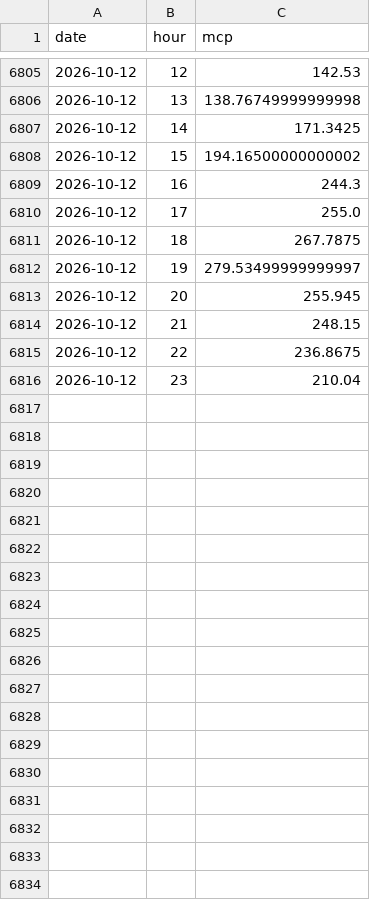
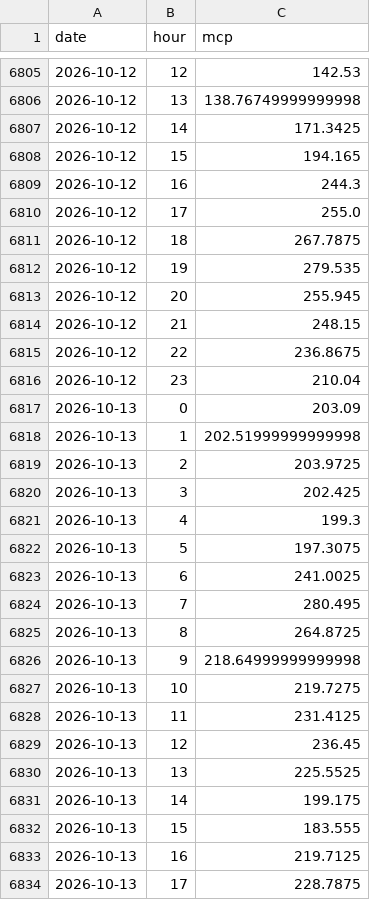
Before and after one commit to VaGlar/EnEx-WebScraping, a CSV file: data/mcp_full.csv, drawn as a sheet; only a part is shown, gaps mark what is left out; the diff covers the shown part only.

```diff
--- a/data/mcp_full.csv
+++ b/data/mcp_full.csv
@@ -6807,3 +6807,3 @@ date,hour,mcp
 2026-10-12,14,171.3425
-2026-10-12,15,194.16500000000002
+2026-10-12,15,194.165
 2026-10-12,16,244.3
@@ -6811,3 +6811,3 @@ date,hour,mcp
 2026-10-12,18,267.7875
-2026-10-12,19,279.53499999999997
+2026-10-12,19,279.535
 2026-10-12,20,255.945
@@ -6816 +6816,19 @@ date,hour,mcp
 2026-10-12,23,210.04
+2026-10-13,0,203.09
+2026-10-13,1,202.51999999999998
+2026-10-13,2,203.9725
+2026-10-13,3,202.425
+2026-10-13,4,199.3
+2026-10-13,5,197.3075
+2026-10-13,6,241.0025
+2026-10-13,7,280.495
+2026-10-13,8,264.8725
+2026-10-13,9,218.64999999999998
+2026-10-13,10,219.7275
+2026-10-13,11,231.4125
+2026-10-13,12,236.45
+2026-10-13,13,225.5525
+2026-10-13,14,199.175
+2026-10-13,15,183.555
+2026-10-13,16,219.7125
+2026-10-13,17,228.7875
```
Also changed, not shown: 6 added rows elsewhere in this file.
